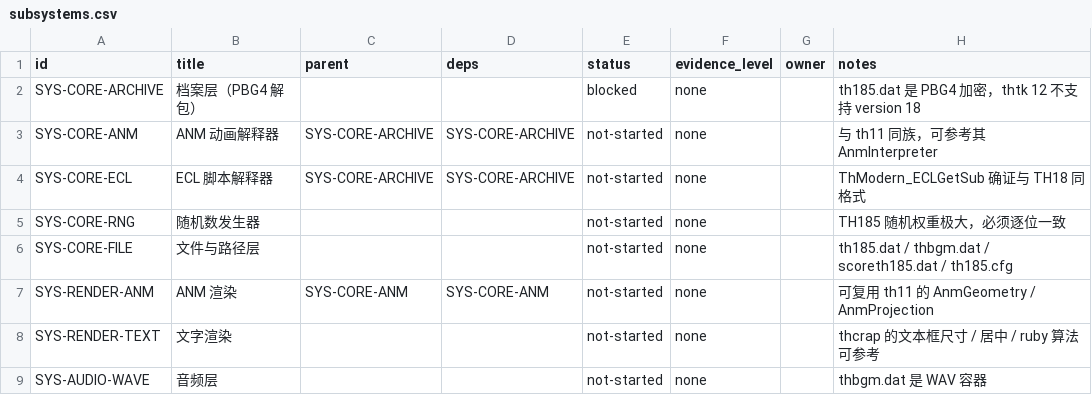
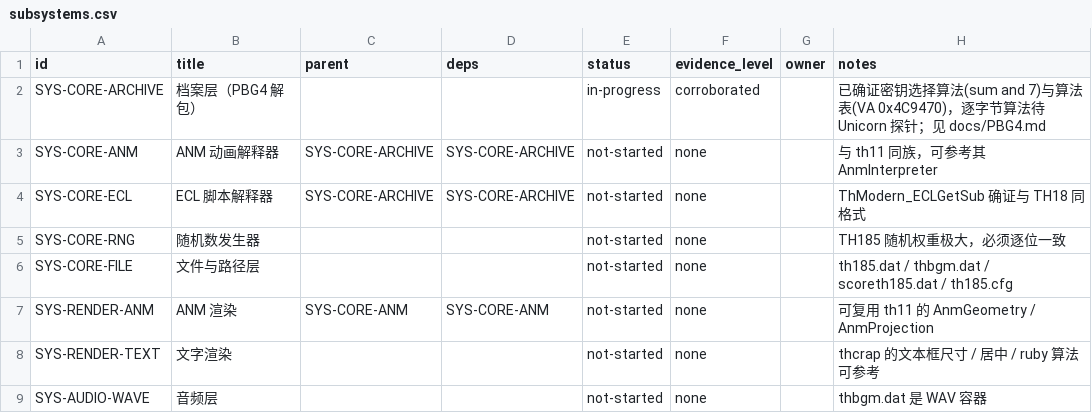
Before and after one commit to GreenSweet233/th185, a CSV file: th185_web/config/subsystems.csv, drawn as a sheet; only a part is shown.

Commit message:
逆向 PBG4 加密：确证密钥选择算法与算法表，SYS-CORE-ARCHIVE 解除阻塞
PBG4 是 TH185 资源层的硬前置：th185.dat（74.5MB）解不开就拿不到 ANM/ECL/STD/MSG，
thtk 12 的 thdat.exe 报 no module found for version 18。

已确证（静态分析 + Unicorn 探针）：

1. 密钥选择算法 —— 这是最重要的成果。解密不是固定算法，而是按文件名动态选择：
     sum = 文件名所有字节累加；index = sum & 7；查 8 项算法表
   th185.dat 与 thbgm.dat 字节和同为 0x1D9，index 都是 1。

2. 算法表 @ VA 0x4C9470，8 项 x 12 字节 = {key, step, block, limit}
   [1] = key=0x12 step=0x43 block=0x200 limit=0x3E00  (th185.dat 用这个)

3. 核心循环是异或 + 递增（RVA 0x1F37-0x1F47）：
     mov dl,[esi] / xor dl,cl / add cl,bl / mov [edi+2],dl
   但写入指针每次减 2，是分块交错填充，不是线性异或。

4. Pbg::Load @ 0x71310，Pbg::IFile 接口至少含 Read(idx 2) 与 Seek(idx 6)。
   条目结构步长 0x10，0x529FF8 是条目数组指针，0x529FFC 是条目数。

5. 0x1E90 内部调用 CRT 的 malloc(0x93374) 与 memset(0x492E00)，不是纯算法函数。

踩坑记录（已验证）：
汇编里的 0x4C9470 是绝对地址(VA)，必须减 image_base(0x400000) 才是 RVA。
第一次当 RVA 查节表返回 -1，读到的表全是错的（0x00/0x4D/0x300）。
修正后才是正确的 8 项表。这正是 AGENTS.md 里记的「地址基准混用」陷阱。

未完成：逐字节解密算法。已给出三条路径，推荐第 3 条——
在 file_loaded 断点后 dump 解压结果，直接拿明文，跳过算法重写。
理由：功能还原只需要【用】它，不需要【复制】它；重写只在离线打包时才必要。

账本变更：SYS-CORE-ARCHIVE 从 blocked → in-progress（evidence: corroborated）。

```diff
--- a/th185_web/config/subsystems.csv
+++ b/th185_web/config/subsystems.csv
@@ -1,3 +1,3 @@
 id,title,parent,deps,status,evidence_level,owner,notes
-SYS-CORE-ARCHIVE,档案层（PBG4 解包）,,,blocked,none,,th185.dat 是 PBG4 加密，thtk 12 不支持 version 18
+SYS-CORE-ARCHIVE,档案层（PBG4 解包）,,,in-progress,corroborated,,已确证密钥选择算法(sum and 7)与算法表(VA 0x4C9470)，逐字节算法待 Unicorn 探针；见 docs/PBG4.md
 SYS-CORE-ANM,ANM 动画解释器,SYS-CORE-ARCHIVE,SYS-CORE-ARCHIVE,not-started,none,,与 th11 同族，可参考其 AnmInterpreter
```
Also changed, not shown: 2 other files.
